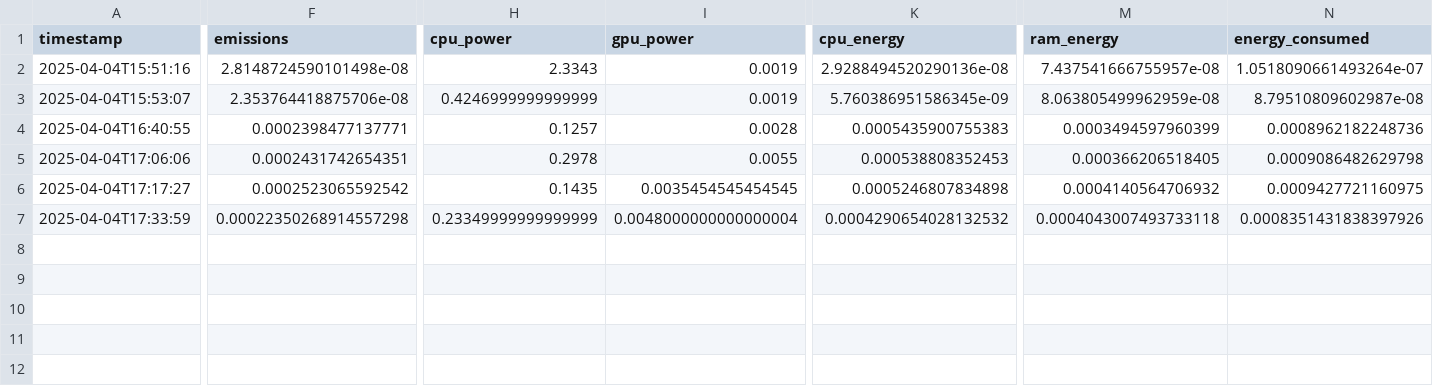
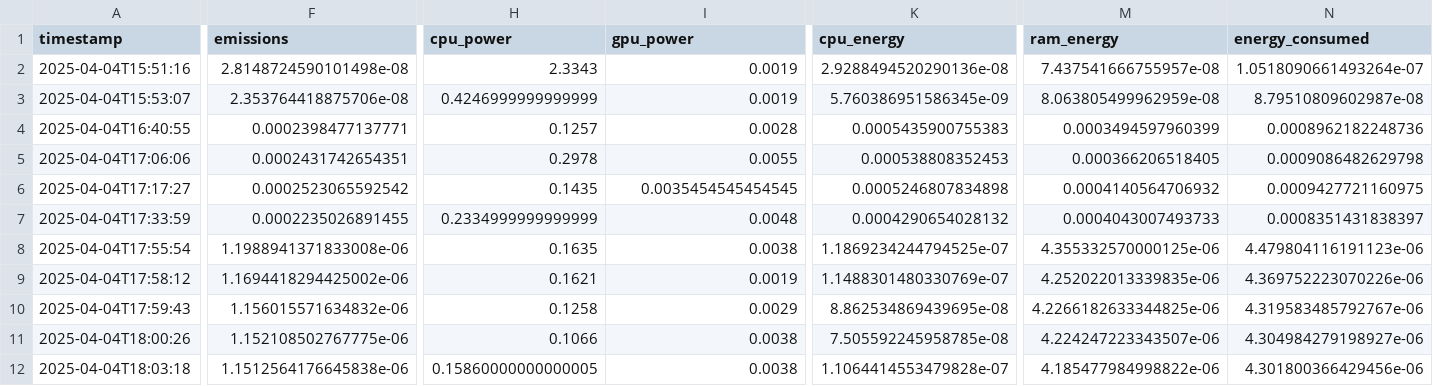
Before and after one commit to sgrad20Delft/inference, a CSV file: vision/metrics/logs/torchvision/codecarbon/emissions.csv, drawn as a sheet; only a part is shown, gaps mark what is left out; rows hold the shown columns only; the diff names each change by its address in the sheet, - before the commit and + after, or states it on an @@ line.

```diff
--- a/vision/metrics/logs/torchvision/codecarbon/emissions.csv
+++ b/vision/metrics/logs/torchvision/codecarbon/emissions.csv
-F7 (emissions): 0.00022350268914557298
+F7 (emissions): 0.0002235026891455
-H7 (cpu_power): 0.23349999999999999
+H7 (cpu_power): 0.2334999999999999
-I7 (gpu_power): 0.0048000000000000004
+I7 (gpu_power): 0.0048
-K7 (cpu_energy): 0.0004290654028132532
+K7 (cpu_energy): 0.0004290654028132
-M7 (ram_energy): 0.0004043007493733118
+M7 (ram_energy): 0.0004043007493733
-N7 (energy_consumed): 0.0008351431838397926
+N7 (energy_consumed): 0.0008351431838397
+row 8: 2025-04-04T17:55:54 | 1.1988941371833008e-06 | 0.1635 | 0.0038 | 1.1869234244794525e-07 | 4.355332570000125e-06 | 4.479804116191123e-06
+row 9: 2025-04-04T17:58:12 | 1.1694418294425002e-06 | 0.1621 | 0.0019 | 1.1488301480330769e-07 | 4.252022013339835e-06 | 4.369752223070226e-06
+row 10: 2025-04-04T17:59:43 | 1.156015571634832e-06 | 0.1258 | 0.0029 | 8.862534869439695e-08 | 4.2266182633344825e-06 | 4.319583485792767e-06
+row 11: 2025-04-04T18:00:26 | 1.152108502767775e-06 | 0.1066 | 0.0038 | 7.505592245958785e-08 | 4.224247223343507e-06 | 4.304984279198927e-06
+row 12: 2025-04-04T18:03:18 | 1.1512564176645838e-06 | 0.15860000000000005 | 0.0038 | 1.1064414553479828e-07 | 4.185477984998822e-06 | 4.301800366429456e-06
```
Also changed, not shown: vision/metrics/logs/torchvision/energibridge.csv, vision/metrics/logs/vit-base-patch16-224-in21k/energibridge.csv, 18 other files.
